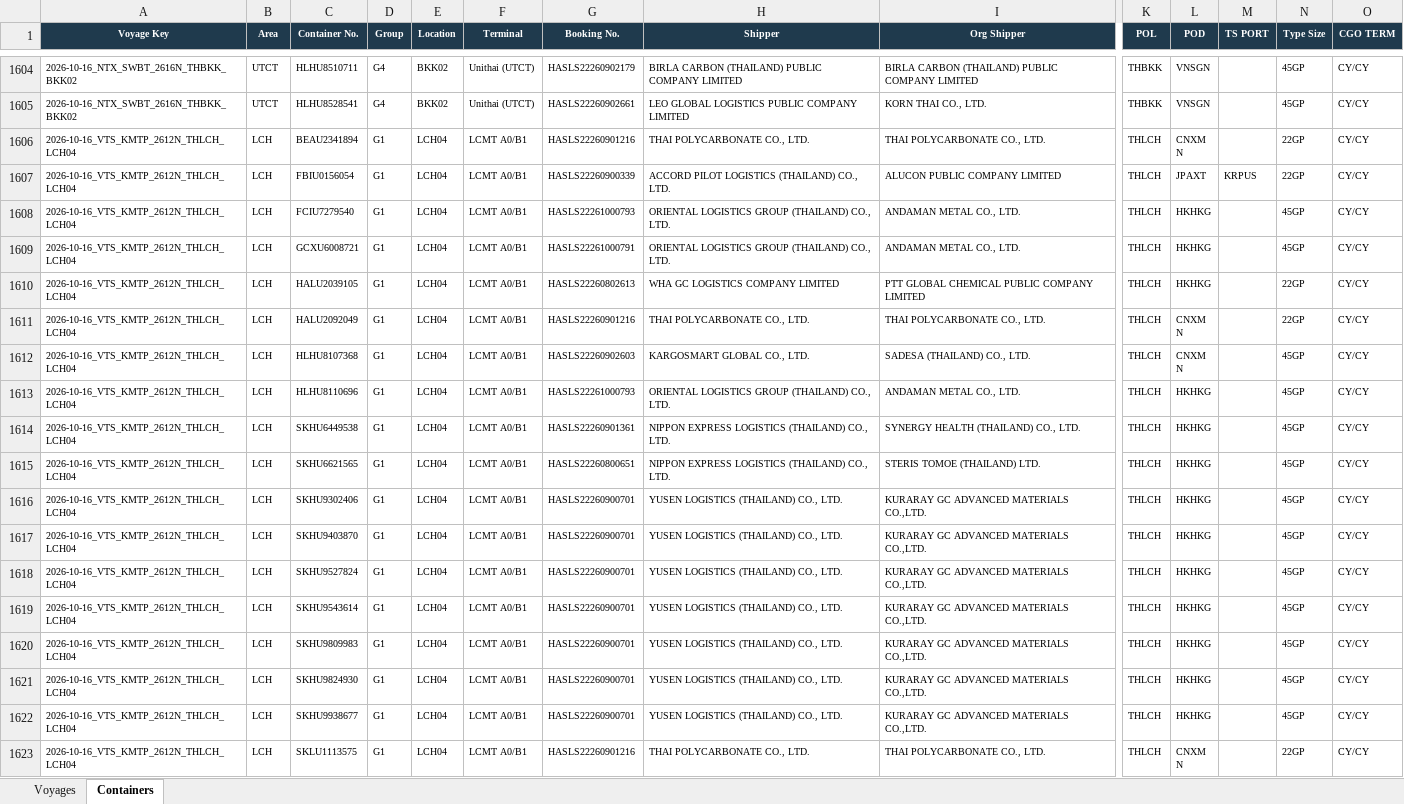
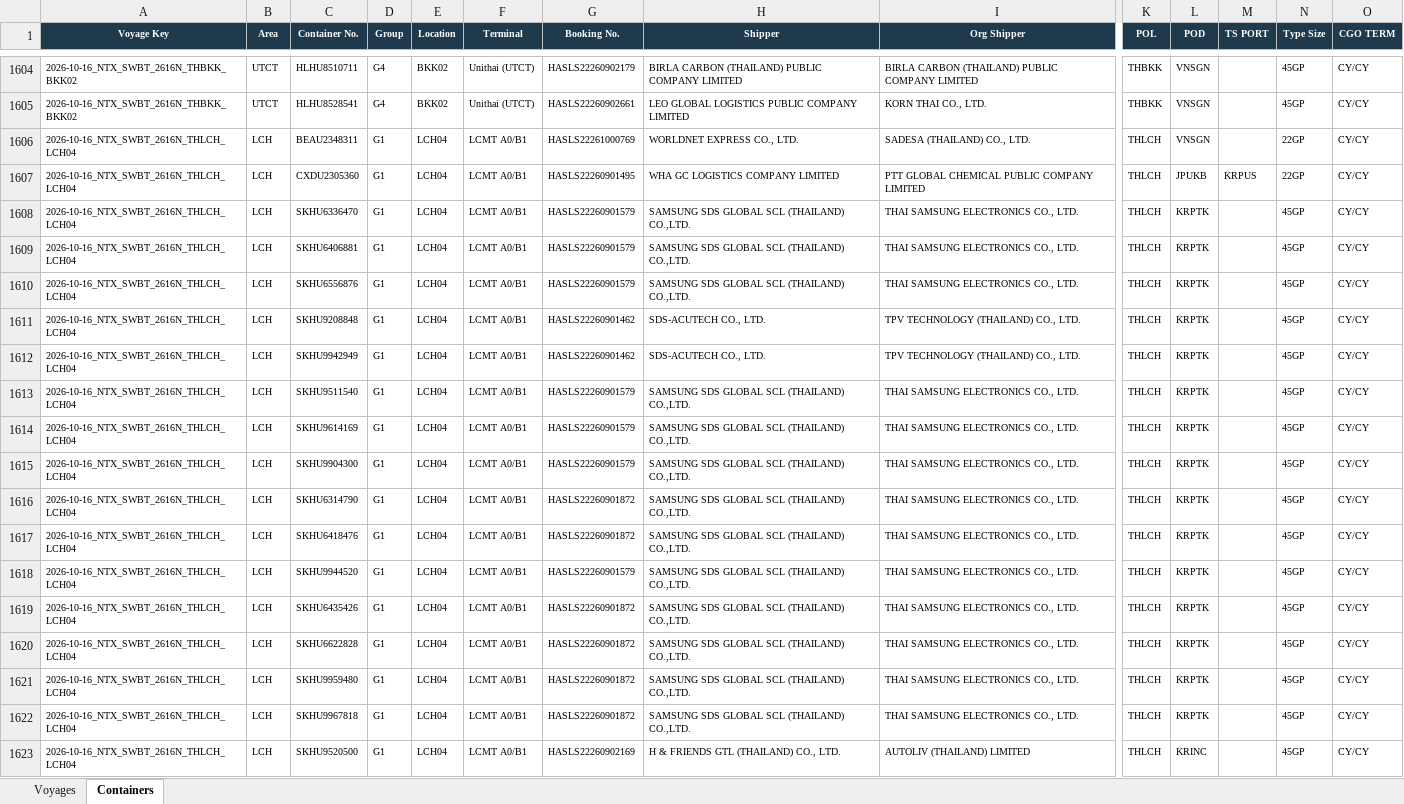
Before and after one commit to sirichai1265/hal-storage-calculator, an Excel workbook: DATABASE/STORAGE_DATABASE.xlsx, sheet Containers, drawn as a sheet; only a part is shown, gaps mark what is left out; the shorter side is filled out with more unchanged rows; values as stored, in another font and other column widths than the file's, no borders; rows hold the shown columns only; the diff covers the shown part only; the diff names each change by its address in the sheet, - before the commit and + after, or states it on an @@ line.

```diff
--- a/DATABASE/STORAGE_DATABASE.xlsx (sheet Containers)
+++ b/DATABASE/STORAGE_DATABASE.xlsx (sheet Containers)
+row 1606: 2026-10-16_NTX_SWBT_2616N_THLCH_LCH04 | LCH | BEAU2348311 | G1 | LCH04 | LCMT A0/B1 | HASLS22261000769 | WORLDNET EXPRESS CO., LTD. | SADESA (THAILAND) CO., LTD. | THLCH | VNSGN |  | 22GP | CY/CY
+row 1607: 2026-10-16_NTX_SWBT_2616N_THLCH_LCH04 | LCH | CXDU2305360 | G1 | LCH04 | LCMT A0/B1 | HASLS22260901495 | WHA GC LOGISTICS COMPANY LIMITED | PTT GLOBAL CHEMICAL PUBLIC COMPANY LIMITED | THLCH | JPUKB | KRPUS | 22GP | CY/CY
+row 1608: 2026-10-16_NTX_SWBT_2616N_THLCH_LCH04 | LCH | SKHU6336470 | G1 | LCH04 | LCMT A0/B1 | HASLS22260901579 | SAMSUNG SDS GLOBAL SCL (THAILAND) CO.,LTD. | THAI SAMSUNG ELECTRONICS CO., LTD. | THLCH | KRPTK |  | 45GP | CY/CY
+row 1609: 2026-10-16_NTX_SWBT_2616N_THLCH_LCH04 | LCH | SKHU6406881 | G1 | LCH04 | LCMT A0/B1 | HASLS22260901579 | SAMSUNG SDS GLOBAL SCL (THAILAND) CO.,LTD. | THAI SAMSUNG ELECTRONICS CO., LTD. | THLCH | KRPTK |  | 45GP | CY/CY
+row 1610: 2026-10-16_NTX_SWBT_2616N_THLCH_LCH04 | LCH | SKHU6556876 | G1 | LCH04 | LCMT A0/B1 | HASLS22260901579 | SAMSUNG SDS GLOBAL SCL (THAILAND) CO.,LTD. | THAI SAMSUNG ELECTRONICS CO., LTD. | THLCH | KRPTK |  | 45GP | CY/CY
+row 1611: 2026-10-16_NTX_SWBT_2616N_THLCH_LCH04 | LCH | SKHU9208848 | G1 | LCH04 | LCMT A0/B1 | HASLS22260901462 | SDS-ACUTECH CO., LTD. | TPV TECHNOLOGY (THAILAND) CO., LTD. | THLCH | KRPTK |  | 45GP | CY/CY
+row 1612: 2026-10-16_NTX_SWBT_2616N_THLCH_LCH04 | LCH | SKHU9942949 | G1 | LCH04 | LCMT A0/B1 | HASLS22260901462 | SDS-ACUTECH CO., LTD. | TPV TECHNOLOGY (THAILAND) CO., LTD. | THLCH | KRPTK |  | 45GP | CY/CY
+row 1613: 2026-10-16_NTX_SWBT_2616N_THLCH_LCH04 | LCH | SKHU9511540 | G1 | LCH04 | LCMT A0/B1 | HASLS22260901579 | SAMSUNG SDS GLOBAL SCL (THAILAND) CO.,LTD. | THAI SAMSUNG ELECTRONICS CO., LTD. | THLCH | KRPTK |  | 45GP | CY/CY
+row 1614: 2026-10-16_NTX_SWBT_2616N_THLCH_LCH04 | LCH | SKHU9614169 | G1 | LCH04 | LCMT A0/B1 | HASLS22260901579 | SAMSUNG SDS GLOBAL SCL (THAILAND) CO.,LTD. | THAI SAMSUNG ELECTRONICS CO., LTD. | THLCH | KRPTK |  | 45GP | CY/CY
+row 1615: 2026-10-16_NTX_SWBT_2616N_THLCH_LCH04 | LCH | SKHU9904300 | G1 | LCH04 | LCMT A0/B1 | HASLS22260901579 | SAMSUNG SDS GLOBAL SCL (THAILAND) CO.,LTD. | THAI SAMSUNG ELECTRONICS CO., LTD. | THLCH | KRPTK |  | 45GP | CY/CY
+row 1616: 2026-10-16_NTX_SWBT_2616N_THLCH_LCH04 | LCH | SKHU6314790 | G1 | LCH04 | LCMT A0/B1 | HASLS22260901872 | SAMSUNG SDS GLOBAL SCL (THAILAND) CO.,LTD. | THAI SAMSUNG ELECTRONICS CO., LTD. | THLCH | KRPTK |  | 45GP | CY/CY
+row 1617: 2026-10-16_NTX_SWBT_2616N_THLCH_LCH04 | LCH | SKHU6418476 | G1 | LCH04 | LCMT A0/B1 | HASLS22260901872 | SAMSUNG SDS GLOBAL SCL (THAILAND) CO.,LTD. | THAI SAMSUNG ELECTRONICS CO., LTD. | THLCH | KRPTK |  | 45GP | CY/CY
+row 1618: 2026-10-16_NTX_SWBT_2616N_THLCH_LCH04 | LCH | SKHU9944520 | G1 | LCH04 | LCMT A0/B1 | HASLS22260901579 | SAMSUNG SDS GLOBAL SCL (THAILAND) CO.,LTD. | THAI SAMSUNG ELECTRONICS CO., LTD. | THLCH | KRPTK |  | 45GP | CY/CY
+row 1619: 2026-10-16_NTX_SWBT_2616N_THLCH_LCH04 | LCH | SKHU6435426 | G1 | LCH04 | LCMT A0/B1 | HASLS22260901872 | SAMSUNG SDS GLOBAL SCL (THAILAND) CO.,LTD. | THAI SAMSUNG ELECTRONICS CO., LTD. | THLCH | KRPTK |  | 45GP | CY/CY
+row 1620: 2026-10-16_NTX_SWBT_2616N_THLCH_LCH04 | LCH | SKHU6622828 | G1 | LCH04 | LCMT A0/B1 | HASLS22260901872 | SAMSUNG SDS GLOBAL SCL (THAILAND) CO.,LTD. | THAI SAMSUNG ELECTRONICS CO., LTD. | THLCH | KRPTK |  | 45GP | CY/CY
+row 1621: 2026-10-16_NTX_SWBT_2616N_THLCH_LCH04 | LCH | SKHU9959480 | G1 | LCH04 | LCMT A0/B1 | HASLS22260901872 | SAMSUNG SDS GLOBAL SCL (THAILAND) CO.,LTD. | THAI SAMSUNG ELECTRONICS CO., LTD. | THLCH | KRPTK |  | 45GP | CY/CY
+row 1622: 2026-10-16_NTX_SWBT_2616N_THLCH_LCH04 | LCH | SKHU9967818 | G1 | LCH04 | LCMT A0/B1 | HASLS22260901872 | SAMSUNG SDS GLOBAL SCL (THAILAND) CO.,LTD. | THAI SAMSUNG ELECTRONICS CO., LTD. | THLCH | KRPTK |  | 45GP | CY/CY
+row 1623: 2026-10-16_NTX_SWBT_2616N_THLCH_LCH04 | LCH | SKHU9520500 | G1 | LCH04 | LCMT A0/B1 | HASLS22260902169 | H & FRIENDS GTL (THAILAND) CO., LTD. | AUTOLIV (THAILAND) LIMITED | THLCH | KRINC |  | 45GP | CY/CY
```
Also changed, not shown: 35 added rows elsewhere in this sheet, sheet Voyages, 6 other files.
